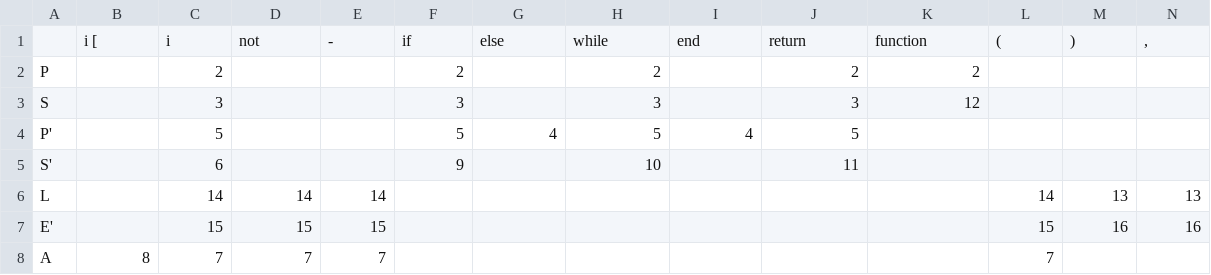
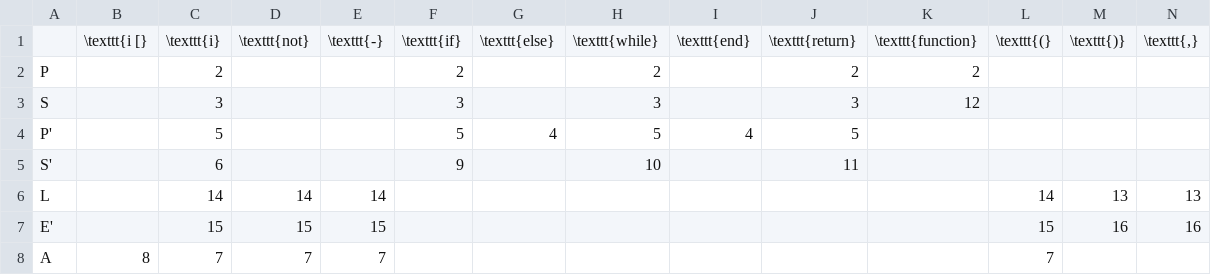
Before and after one commit to honza889/IFJ12, a CSV file: doc/rectab.csv, drawn as a sheet; only a part is shown; removed rows and columns are numbered as before the commit, all else as after; rows hold the shown columns only; the diff names each change by its address in the sheet, - before the commit and + after, or states it on an @@ line.

```diff
--- a/doc/rectab.csv
+++ b/doc/rectab.csv
-row 1:  | i [ | i | not | - | if | else | while | end | return | function | ( | ) | ,
+row 1:  | \texttt{i [} | \texttt{i} | \texttt{not} | \texttt{-} | \texttt{if} | \texttt{else} | \texttt{while} | \texttt{end} | \texttt{return} | \texttt{function} | \texttt{(} | \texttt{)} | \texttt{,}
```
Also changed, not shown: doc/prectab.csv, 2 other files.
